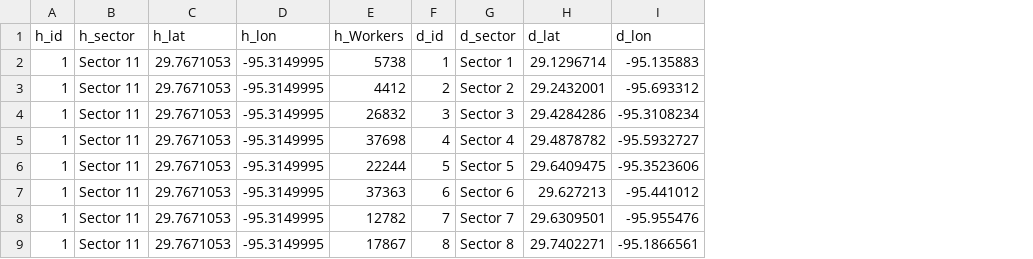
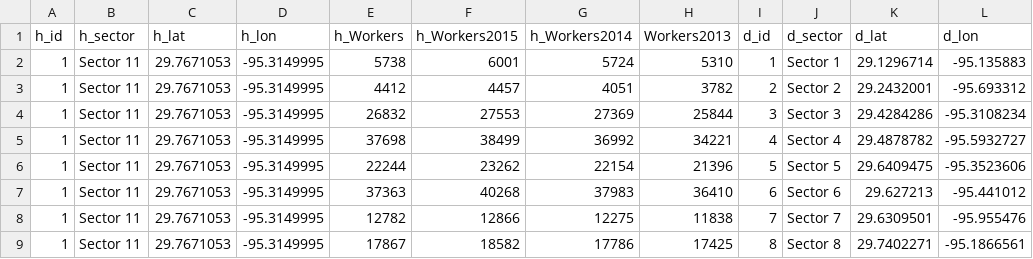
Before and after one commit to MTVetter/flowmap_sector, a CSV file: data/sector11_work.csv, drawn as a sheet; only a part is shown; the diff names each change by its address in the sheet, - before the commit and + after, or states it on an @@ line.

Commit message:
Added new data

```diff
--- a/data/sector11_work.csv
+++ b/data/sector11_work.csv
+column F (h_Workers2015), rows 2-9: 6001 | 4457 | 27553 | 38499 | 23262 | 40268 | 12866 | 18582
+column G (h_Workers2014), rows 2-9: 5724 | 4051 | 27369 | 36992 | 22154 | 37983 | 12275 | 17786
+column H (Workers2013), rows 2-9: 5310 | 3782 | 25844 | 34221 | 21396 | 36410 | 11838 | 17425
```
Also changed, not shown: data/sector10_work.csv, data/sector12_work.csv, 47 other files.
